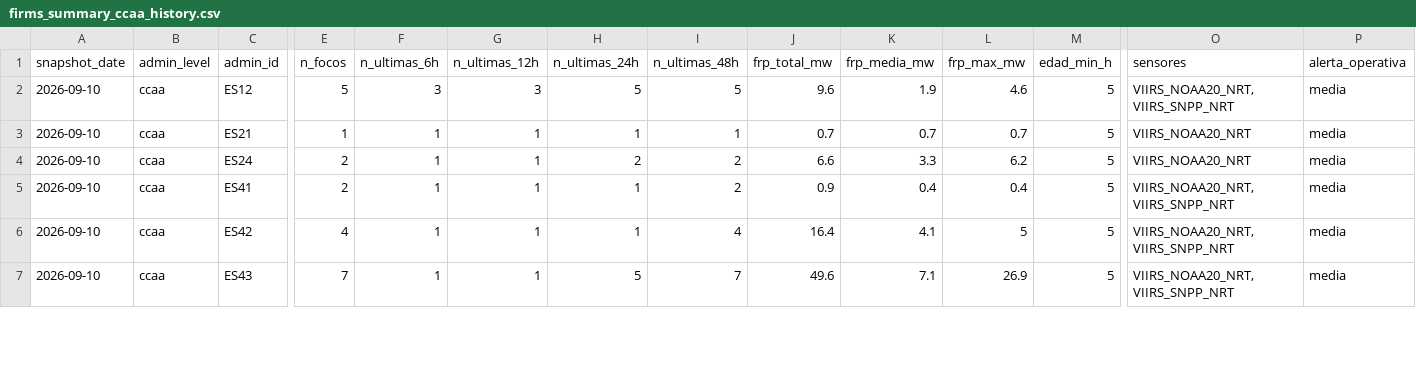
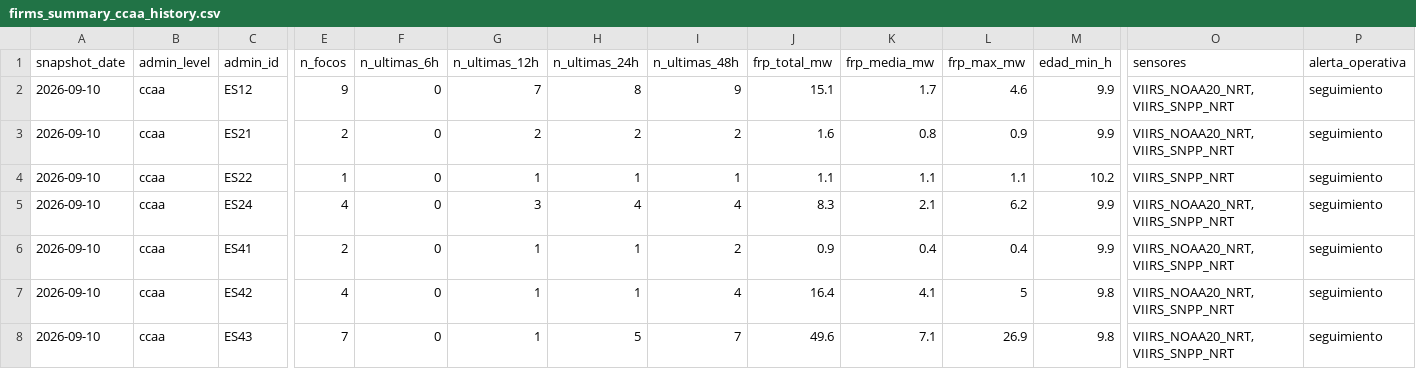
Before and after one commit to santiagomota/visor-fuego, a CSV file: assets/history/firms_summary_ccaa_history.csv, drawn as a sheet; only a part is shown, gaps mark what is left out; addresses are those after the commit; rows hold the shown columns only; the diff covers the shown part only; the diff names each change by its address in the sheet, - before the commit and + after, or states it on an @@ line.

```diff
--- a/assets/history/firms_summary_ccaa_history.csv
+++ b/assets/history/firms_summary_ccaa_history.csv
-E2 (n_focos): 5
+E2 (n_focos): 9
-F2 (n_ultimas_6h): 3
+F2 (n_ultimas_6h): 0
-G2 (n_ultimas_12h): 3
+G2 (n_ultimas_12h): 7
-H2 (n_ultimas_24h): 5
+H2 (n_ultimas_24h): 8
-I2 (n_ultimas_48h): 5
+I2 (n_ultimas_48h): 9
-J2 (frp_total_mw): 9.6
+J2 (frp_total_mw): 15.1
-K2 (frp_media_mw): 1.9
+K2 (frp_media_mw): 1.7
-M2:M3 (edad_min_h): 5
+M2:M3 (edad_min_h): 9.9
-P2:P3 (alerta_operativa): media
+P2:P3 (alerta_operativa): seguimiento
-E3 (n_focos): 1
+E3 (n_focos): 2
-F3 (n_ultimas_6h): 1
+F3 (n_ultimas_6h): 0
-G3 (n_ultimas_12h): 1
+G3 (n_ultimas_12h): 2
-H3 (n_ultimas_24h): 1
+H3 (n_ultimas_24h): 2
-I3 (n_ultimas_48h): 1
+I3 (n_ultimas_48h): 2
-J3 (frp_total_mw): 0.7
+J3 (frp_total_mw): 1.6
-K3 (frp_media_mw): 0.7
+K3 (frp_media_mw): 0.8
-L3 (frp_max_mw): 0.7
+L3 (frp_max_mw): 0.9
-O3 (sensores): VIIRS_NOAA20_NRT
+O3 (sensores): VIIRS_NOAA20_NRT, VIIRS_SNPP_NRT
+row 4: 2026-09-10 | ccaa | ES22 | 1 | 0 | 1 | 1 | 1 | 1.1 | 1.1 | 1.1 | 10.2 | VIIRS_SNPP_NRT | seguimiento
-E5 (n_focos): 2
+E5 (n_focos): 4
-F5:F8 (n_ultimas_6h): 1
+F5:F8 (n_ultimas_6h): 0
-G5 (n_ultimas_12h): 1
+G5 (n_ultimas_12h): 3
-H5 (n_ultimas_24h): 2
+H5 (n_ultimas_24h): 4
-I5 (n_ultimas_48h): 2
+I5 (n_ultimas_48h): 4
-J5 (frp_total_mw): 6.6
+J5 (frp_total_mw): 8.3
-K5 (frp_media_mw): 3.3
+K5 (frp_media_mw): 2.1
-M5:M6 (edad_min_h): 5
+M5:M6 (edad_min_h): 9.9
-O5 (sensores): VIIRS_NOAA20_NRT
+O5 (sensores): VIIRS_NOAA20_NRT, VIIRS_SNPP_NRT
-P5:P8 (alerta_operativa): media
+P5:P8 (alerta_operativa): seguimiento
-M7:M8 (edad_min_h): 5
+M7:M8 (edad_min_h): 9.8
```
Also changed, not shown: 32 edited cells elsewhere in this file, assets/alerts/operational_alerts.csv, assets/history/firms_summary_provincias_history.csv, 30 other files.
